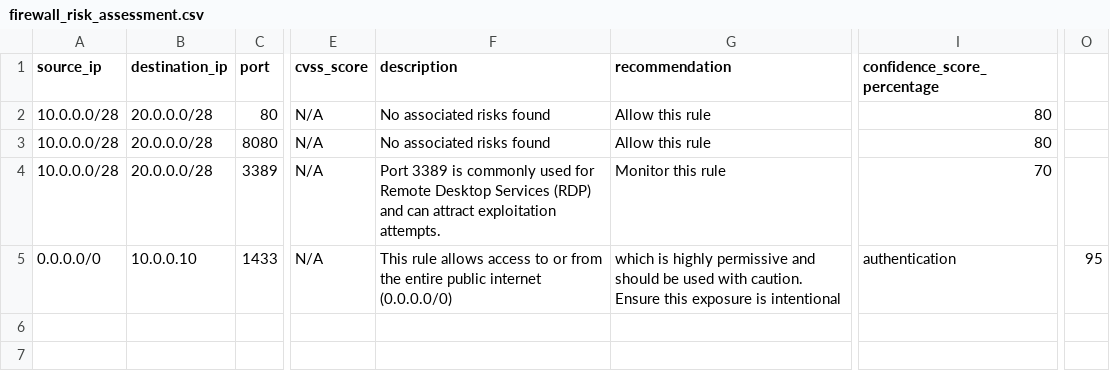
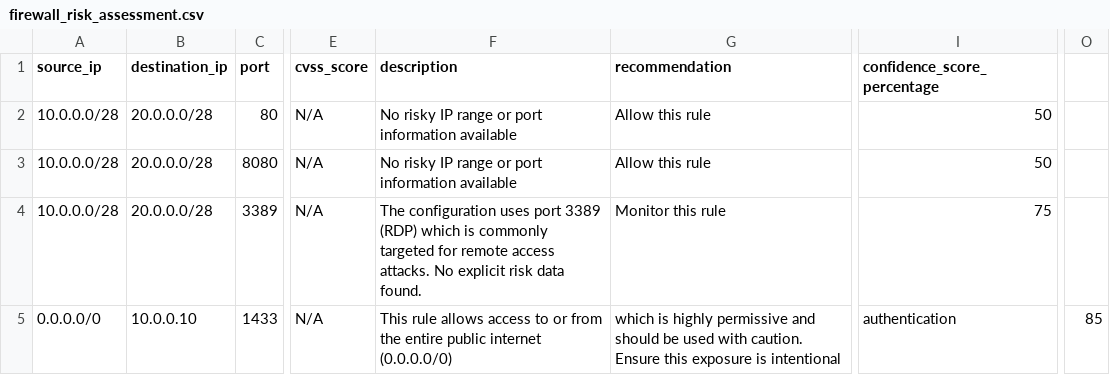
Before and after one commit to limonaluna/firewall-agent-checker, a CSV file: src/results/firewall_risk_assessment.csv, drawn as a sheet; only a part is shown, gaps mark what is left out; the diff names each change by its address in the sheet, - before the commit and + after, or states it on an @@ line.

```diff
--- a/src/results/firewall_risk_assessment.csv
+++ b/src/results/firewall_risk_assessment.csv
-F2:F3 (description): No associated risks found
+F2:F3 (description): No risky IP range or port information available
-I2:I3 (confidence_score_percentage): 80
+I2:I3 (confidence_score_percentage): 50
-F4 (description): Port 3389 is commonly used for Remote Desktop Services (RDP) and can attract exploitation attempts.
+F4 (description): The configuration uses port 3389 (RDP) which is commonly targeted for remote access attacks. No explicit risk data found.
-I4 (confidence_score_percentage): 70
+I4 (confidence_score_percentage): 75
-O5: 95
+O5: 85
```
Also changed, not shown: 2 other files.
